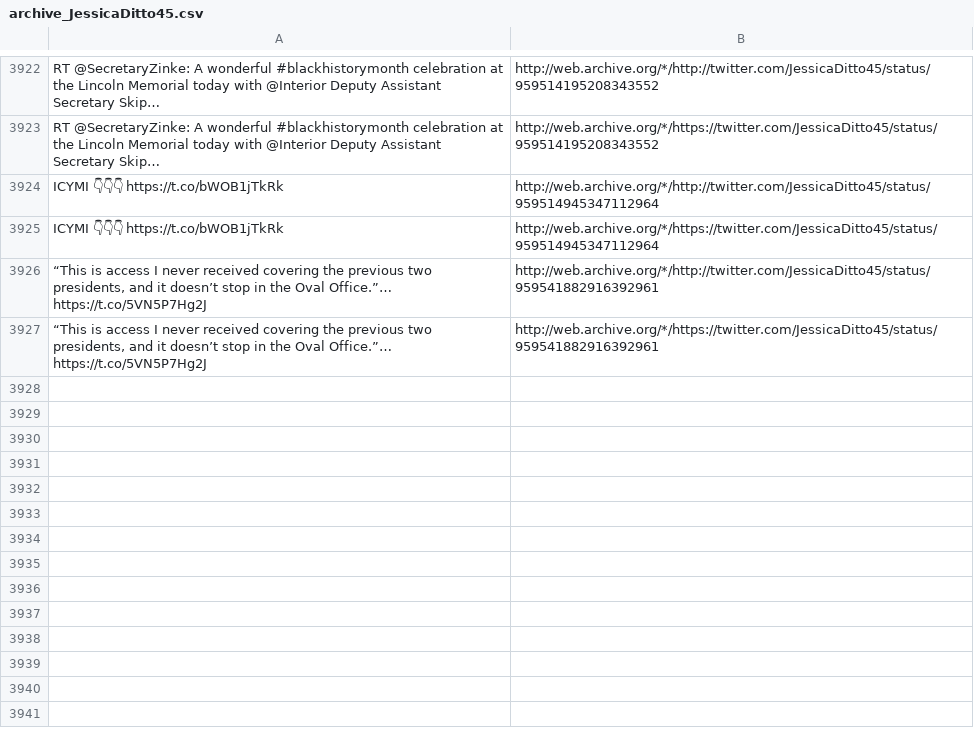
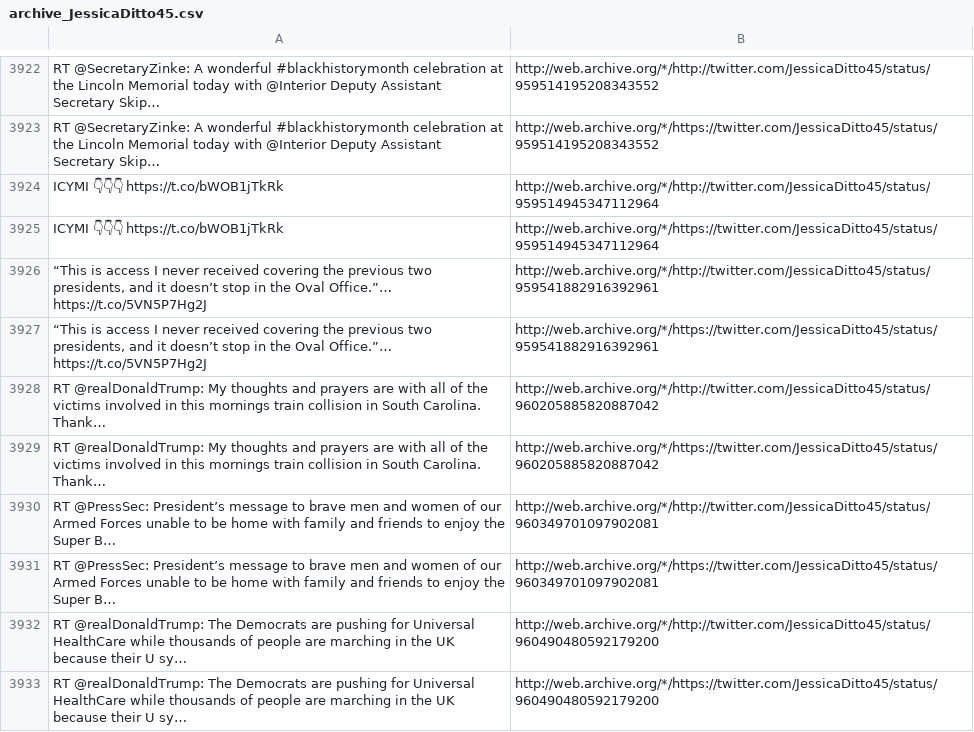
Before and after one commit to patrick-brian-mooney/archive-junta, a CSV file: data/archive_JessicaDitto45.csv, drawn as a sheet; only a part is shown, gaps mark what is left out; the diff names each change by its address in the sheet, - before the commit and + after, or states it on an @@ line.

```diff
--- a/data/archive_JessicaDitto45.csv
+++ b/data/archive_JessicaDitto45.csv
+row 3928: RT @realDonaldTrump: My thoughts and prayers are with all of the victims involved in this mornings train collision in South Carolina. Thank… | http://web.archive.org/*/http://twitter.com/JessicaDitto45/status/960205885820887042
+row 3929: RT @realDonaldTrump: My thoughts and prayers are with all of the victims involved in this mornings train collision in South Carolina. Thank… | http://web.archive.org/*/https://twitter.com/JessicaDitto45/status/960205885820887042
+row 3930: RT @PressSec: President’s message to brave men and women of our Armed Forces unable to be home with family and friends to enjoy the Super B… | http://web.archive.org/*/http://twitter.com/JessicaDitto45/status/960349701097902081
+row 3931: RT @PressSec: President’s message to brave men and women of our Armed Forces unable to be home with family and friends to enjoy the Super B… | http://web.archive.org/*/https://twitter.com/JessicaDitto45/status/960349701097902081
+row 3932: RT @realDonaldTrump: The Democrats are pushing for Universal HealthCare while thousands of people are marching in the UK because their U sy… | http://web.archive.org/*/http://twitter.com/JessicaDitto45/status/960490480592179200
+row 3933: RT @realDonaldTrump: The Democrats are pushing for Universal HealthCare while thousands of people are marching in the UK because their U sy… | http://web.archive.org/*/https://twitter.com/JessicaDitto45/status/960490480592179200
```
Also changed, not shown: data/archive_POTUS.csv, data/archive_PressSec.csv, 26 other files.
